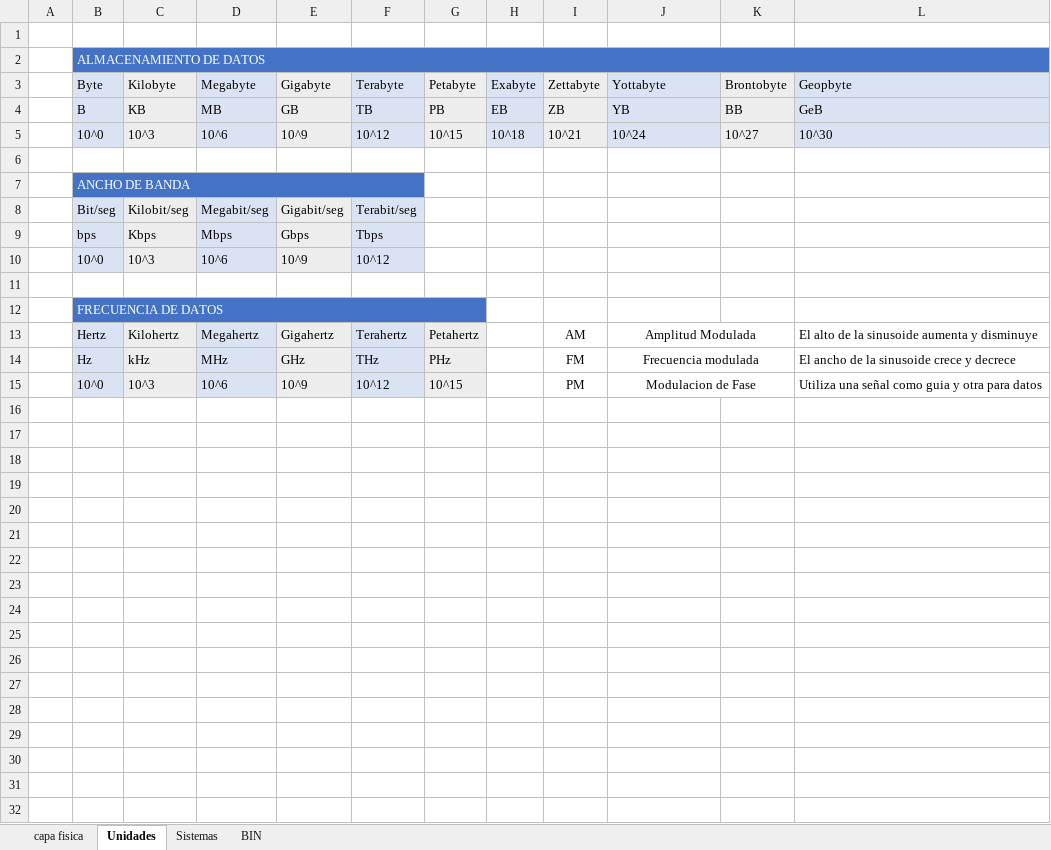
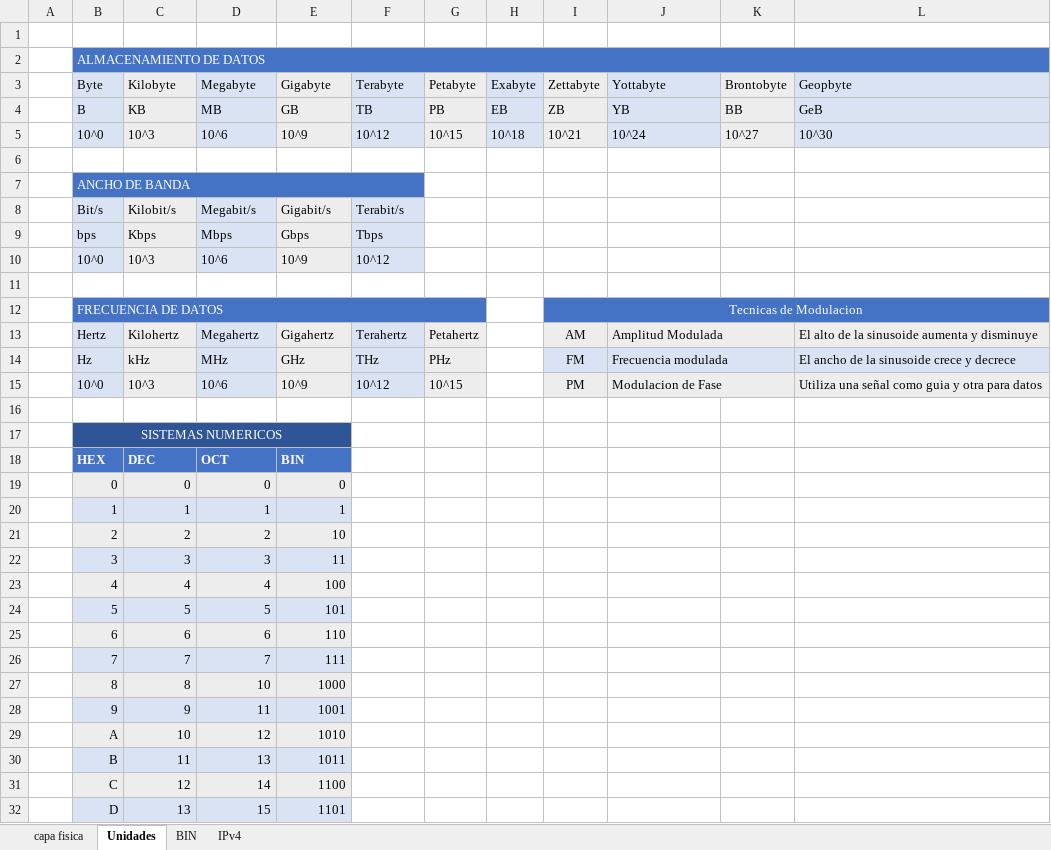
Before and after one commit to C215714N/EducacionIT, an Excel workbook: docs/modelo_OSI.xlsx, sheet Unidades, drawn as a sheet; only a part is shown; values as stored, in another font and other column widths than the file's, no borders; the diff covers the shown part only; the diff names each change by its address in the sheet, - before the commit and + after, or states it on an @@ line.

Commit message:
Sistema Binario e IPv4

```diff
--- a/docs/modelo_OSI.xlsx (sheet Unidades)
+++ b/docs/modelo_OSI.xlsx (sheet Unidades)
-sheet tab: Sistemas
+sheet tab: IPv4
-B8 (Byte): Bit/seg
+B8 (Byte): Bit/s
-C8 (Kilobyte): Kilobit/seg
+C8 (Kilobyte): Kilobit/s
-D8 (Megabyte): Megabit/seg
+D8 (Megabyte): Megabit/s
-E8 (Gigabyte): Gigabit/seg
+E8 (Gigabyte): Gigabit/s
-F8 (Terabyte): Terabit/seg
+F8 (Terabyte): Terabit/s
-I12 (Zettabyte): (empty)
+I12 (Zettabyte): Tecnicas de Modulacion
-I12:L12 fill: none
+I12:L12 fill: #4472C4
+I12:L12 merged
-I13:L13 fill: none
+I13:L13 fill: #EDEDED
-J13:J15 alignment: center
+J13:J15 alignment: left
-I14:L14 fill: none
+I14:L14 fill: #DAE3F3
-I15:L15 fill: none
+I15:L15 fill: #EDEDED
+row 16: (empty)
+row 17:  | SISTEMAS NUMERICOS
+row 18:  | HEX | DEC | OCT | BIN
+row 19:  | 0 | 0 | 0 | 0
+row 20:  | 1 | 1 | 1 | 1
+row 21:  | 2 | 2 | 2 | 10
+row 22:  | 3 | 3 | 3 | 11
+row 23:  | 4 | 4 | 4 | 100
+row 24:  | 5 | 5 | 5 | 101
+row 25:  | 6 | 6 | 6 | 110
+row 26:  | 7 | 7 | 7 | 111
+row 27:  | 8 | 8 | 10 | 1000
+row 28:  | 9 | 9 | 11 | 1001
+row 29:  | A | 10 | 12 | 1010
+row 30:  | B | 11 | 13 | 1011
+row 31:  | C | 12 | 14 | 1100
+row 32:  | D | 13 | 15 | 1101
```
Also changed, not shown: 5 added rows elsewhere in this sheet, sheet BIN.
